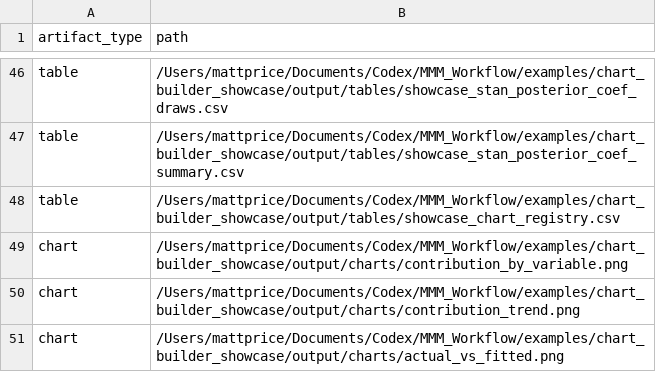
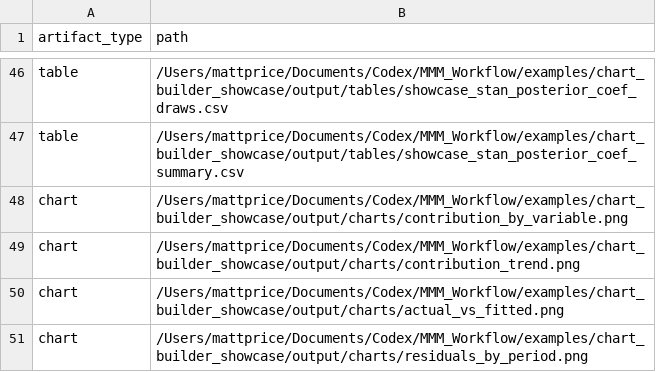
Before and after one commit to MattPrice7/MMM-Workflow, a CSV file: examples/chart_builder_showcase/output/showcase_report_index.csv, drawn as a sheet; only a part is shown, gaps mark what is left out; the shorter side is filled out with more unchanged rows; the diff names each change by its address in the sheet, - before the commit and + after, or states it on an @@ line.

Commit message:
Remove chart registry from deck outputs

```diff
--- a/examples/chart_builder_showcase/output/showcase_report_index.csv
+++ b/examples/chart_builder_showcase/output/showcase_report_index.csv
-row 48: table | /Users/mattprice/Documents/Codex/MMM_Workflow/examples/chart_builder_showcase/output/tables/showcase_chart_registry.csv
```
Also changed, not shown: examples/chart_builder_showcase/output/tables/showcase_executive_summary.csv, full_package_scripts/test_outputs/prior_deck_hardening_results.csv, 4 other files.
